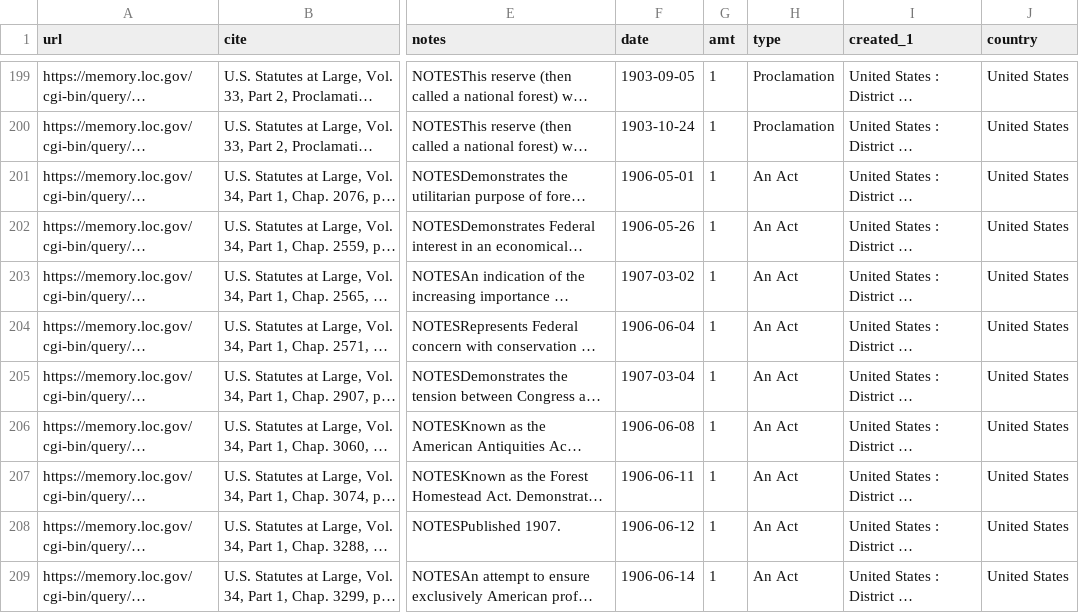
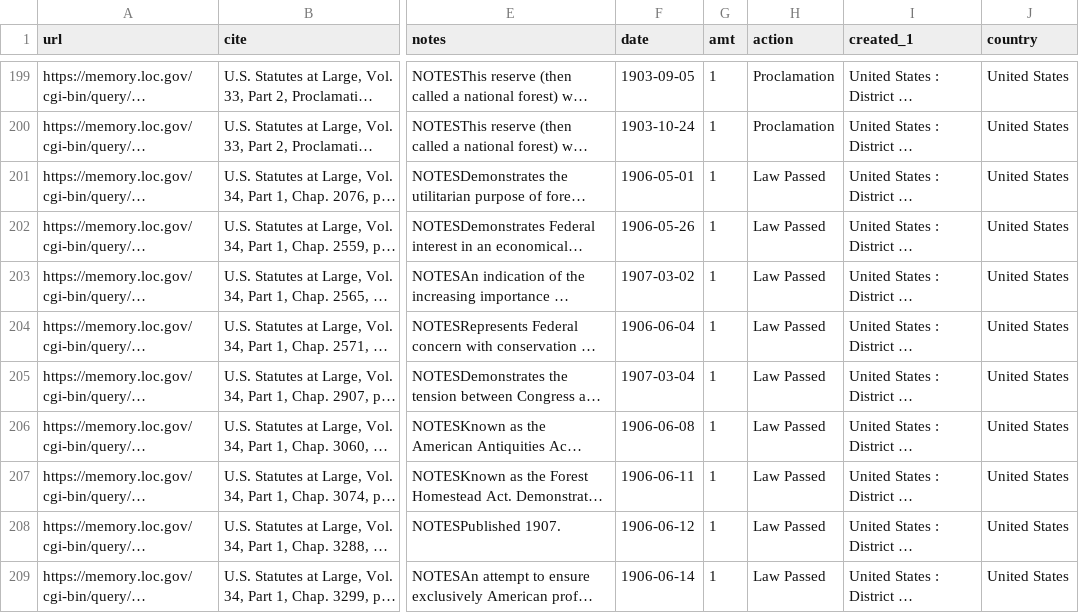
Before and after one commit to RobWiederstein/hunting_licenses, a CSV file: data_tidy/loc_bibliography_conservation.csv, drawn as a sheet; only a part is shown, gaps mark what is left out; long unchanged cells end in …; the diff covers the shown part only; the diff names each change by its address in the sheet, - before the commit and + after, or states it on an @@ line.

Commit message:
updated

```diff
--- a/data_tidy/loc_bibliography_conservation.csv
+++ b/data_tidy/loc_bibliography_conservation.csv
-H1: type
+H1: action
-H201:H209 (action): An Act
+H201:H209 (action): Law Passed
```
Also changed, not shown: 105 edited cells elsewhere in this file.
